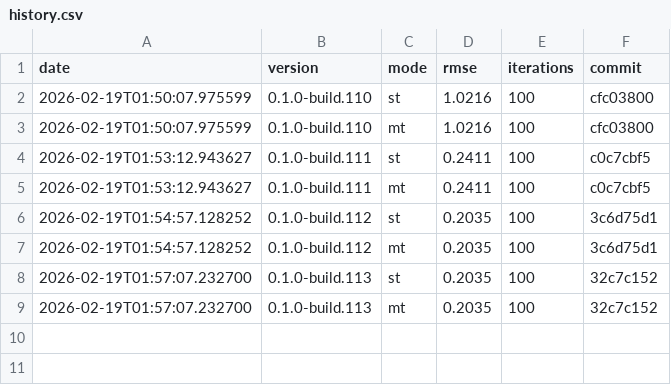
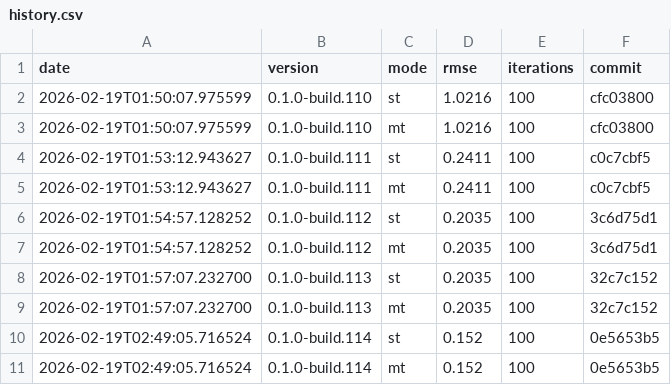
Before and after one commit to timo-eberl/tracy, a CSV file: history.csv, drawn as a sheet; the diff names each change by its address in the sheet, - before the commit and + after, or states it on an @@ line.

```diff
--- a/history.csv
+++ b/history.csv
+row 10: 2026-02-19T02:49:05.716524 | 0.1.0-build.114 | st | 0.152 | 100 | 0e5653b5
+row 11: 2026-02-19T02:49:05.716524 | 0.1.0-build.114 | mt | 0.152 | 100 | 0e5653b5
```
Also changed, not shown: 10 other files.
